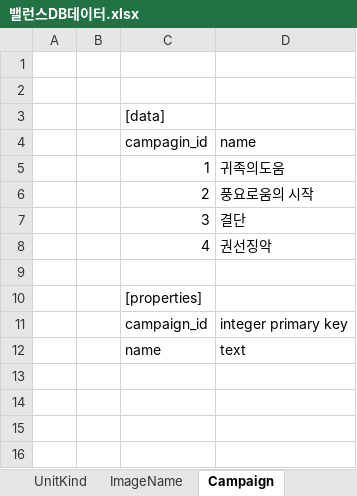
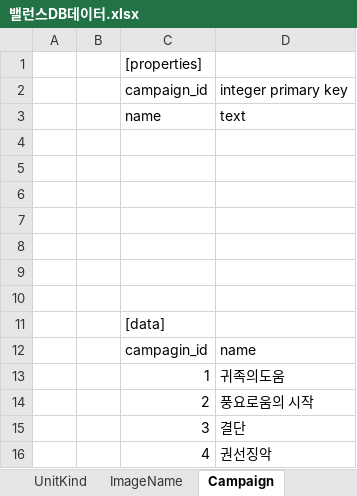
Before and after one commit to heokyunam/NewRegionDesignDocumentation, an Excel workbook: 3. DB기획/밸런스DB데이터.xlsx, sheet Campaign, drawn as a sheet; values as stored, in another font and other column widths than the file's, no borders; removed rows and columns are numbered as before the commit, all else as after; the diff names each change by its address in the sheet, - before the commit and + after, or states it on an @@ line.

```diff
--- a/3. DB기획/밸런스DB데이터.xlsx (sheet Campaign)
+++ b/3. DB기획/밸런스DB데이터.xlsx (sheet Campaign)
@@ row 10 moved to row 1: [properties] @@
@@ row 11 moved to row 2: campaign_id @@
@@ row 12 moved to row 3: name @@
+row 4: (empty)
+row 5: (empty)
+row 6: (empty)
+row 7: (empty)
+row 8: (empty)
-row 9: (empty)
```
Also changed, not shown: sheet CampaignMission, sheet CampaignMessage, sheet UnitKind, sheet Maintain, sheet Resource, sheet ImageName, 2 more sheets, formulas that keep their value, 17 other files.
